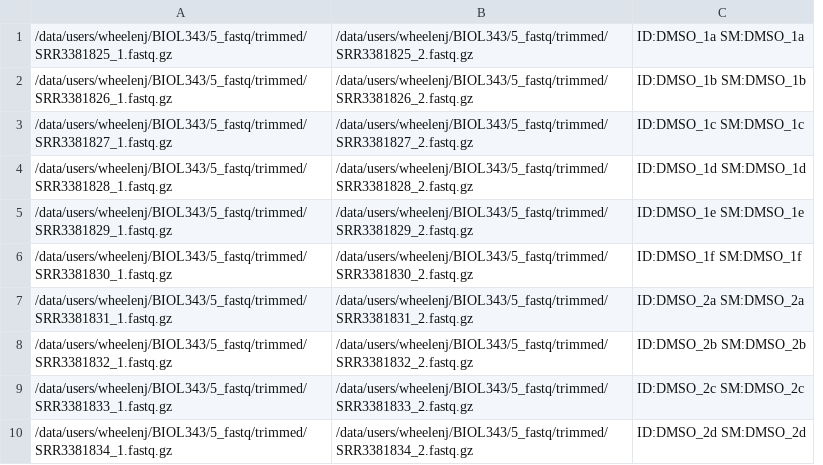
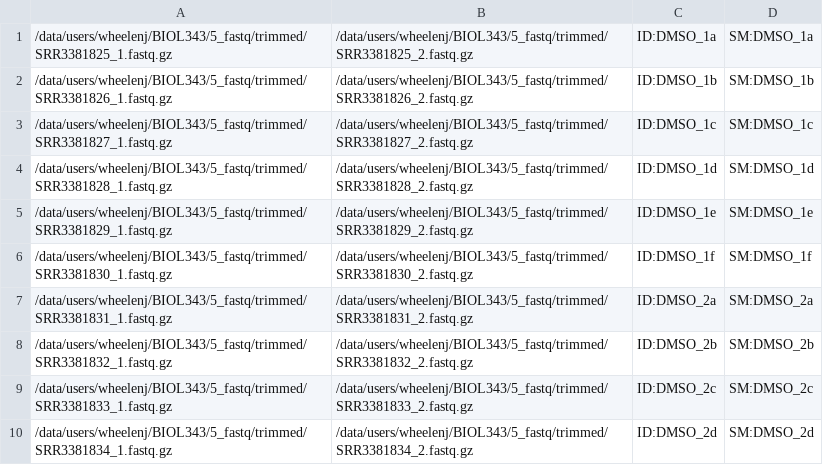
Before and after one commit to UWEC-Bioinformatics/BIOL343, a TSV file: 6_alignment/manifest.tsv, drawn as a sheet; only a part is shown; removed rows and columns are numbered as before the commit, all else as after; the diff names each change by its address in the sheet, - before the commit and + after, or states it on an @@ line.

Commit message:
fix manifest (need a true \t between RG attributes)

```diff
--- a/6_alignment/manifest.tsv
+++ b/6_alignment/manifest.tsv
-column C, rows 1-10: ID:DMSO_1a SM:DMSO_1a | ID:DMSO_1b SM:DMSO_1b | ID:DMSO_1c SM:DMSO_1c | ID:DMSO_1d SM:DMSO_1d | ID:DMSO_1e SM:DMSO_1e | ID:DMSO_1f SM:DMSO_1f | ID:DMSO_2a SM:DMSO_2a | ID:DMSO_2b SM:DMSO_2b | ID:DMSO_2c SM:DMSO_2c | ID:DMSO_2d SM:DMSO_2d
+column C, rows 1-10: ID:DMSO_1a | ID:DMSO_1b | ID:DMSO_1c | ID:DMSO_1d | ID:DMSO_1e | ID:DMSO_1f | ID:DMSO_2a | ID:DMSO_2b | ID:DMSO_2c | ID:DMSO_2d
+column D, rows 1-10: SM:DMSO_1a | SM:DMSO_1b | SM:DMSO_1c | SM:DMSO_1d | SM:DMSO_1e | SM:DMSO_1f | SM:DMSO_2a | SM:DMSO_2b | SM:DMSO_2c | SM:DMSO_2d
```
